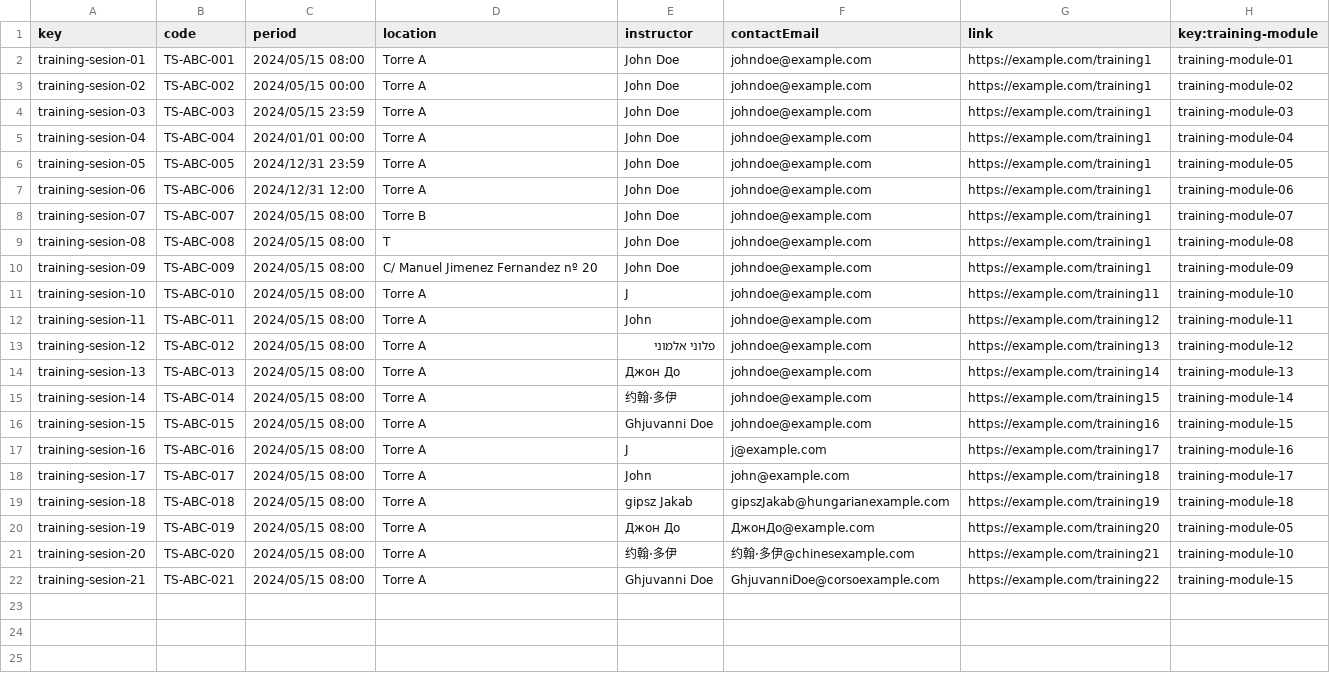
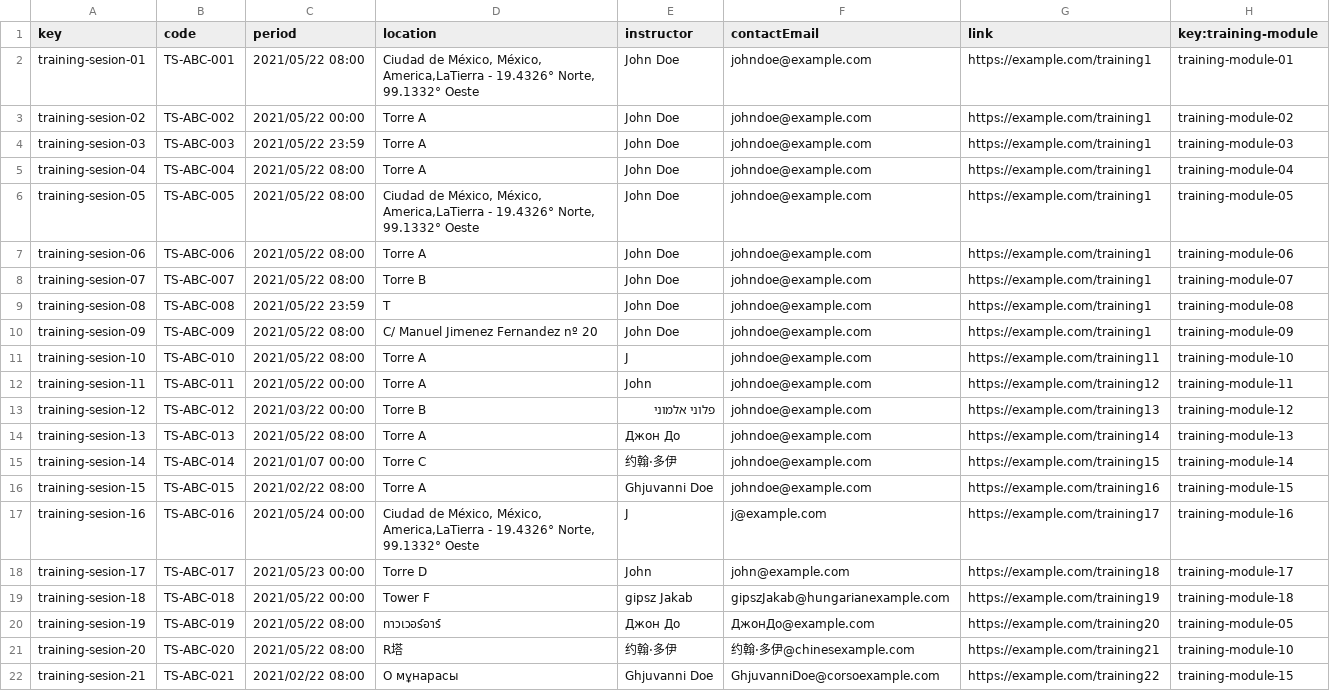
Before and after one commit to jormunrod/Acme-SF-24.1.1, a CSV file: src/main/webapp/WEB-INF/resources/sample-data/training-sesion.csv, drawn as a sheet; the diff names each change by its address in the sheet, - before the commit and + after, or states it on an @@ line.

```diff
--- a/src/main/webapp/WEB-INF/resources/sample-data/training-sesion.csv
+++ b/src/main/webapp/WEB-INF/resources/sample-data/training-sesion.csv
-C2 (period): 2024/05/15 08:00
+C2 (period): 2021/05/22 08:00
-D2 (location): Torre A
+D2 (location): Ciudad de México, México, America,LaTierra - 19.4326° Norte, 99.1332° Oeste
-C3 (period): 2024/05/15 00:00
+C3 (period): 2021/05/22 00:00
-C4 (period): 2024/05/15 23:59
+C4 (period): 2021/05/22 23:59
-C5 (period): 2024/01/01 00:00
+C5 (period): 2021/05/22 08:00
-C6 (period): 2024/12/31 23:59
+C6 (period): 2021/05/22 08:00
-D6 (location): Torre A
+D6 (location): Ciudad de México, México, America,LaTierra - 19.4326° Norte, 99.1332° Oeste
-C7 (period): 2024/12/31 12:00
+C7 (period): 2021/05/22 08:00
-C8 (period): 2024/05/15 08:00
+C8 (period): 2021/05/22 08:00
-C9 (period): 2024/05/15 08:00
+C9 (period): 2021/05/22 23:59
-C10:C11 (period): 2024/05/15 08:00
+C10:C11 (period): 2021/05/22 08:00
-C12 (period): 2024/05/15 08:00
+C12 (period): 2021/05/22 00:00
-C13 (period): 2024/05/15 08:00
+C13 (period): 2021/03/22 00:00
-D13 (location): Torre A
+D13 (location): Torre B
-C14 (period): 2024/05/15 08:00
+C14 (period): 2021/05/22 08:00
-C15 (period): 2024/05/15 08:00
+C15 (period): 2021/01/07 00:00
-D15 (location): Torre A
+D15 (location): Torre C
-C16 (period): 2024/05/15 08:00
+C16 (period): 2021/02/22 08:00
-C17 (period): 2024/05/15 08:00
+C17 (period): 2021/05/24 00:00
-D17 (location): Torre A
+D17 (location): Ciudad de México, México, America,LaTierra - 19.4326° Norte, 99.1332° Oeste
-C18 (period): 2024/05/15 08:00
+C18 (period): 2021/05/23 00:00
-D18 (location): Torre A
+D18 (location): Torre D
-C19 (period): 2024/05/15 08:00
+C19 (period): 2021/05/22 00:00
-D19 (location): Torre A
+D19 (location): Tower F
-C20:C21 (period): 2024/05/15 08:00
+C20:C21 (period): 2021/05/22 08:00
-D20 (location): Torre A
+D20 (location): ทาวเวอร์อาร์
-D21 (location): Torre A
+D21 (location): R塔
-C22 (period): 2024/05/15 08:00
+C22 (period): 2021/02/22 08:00
-D22 (location): Torre A
+D22 (location): O мұнарасы
```
Also changed, not shown: src/main/webapp/WEB-INF/resources/sample-data/training-module.csv.
